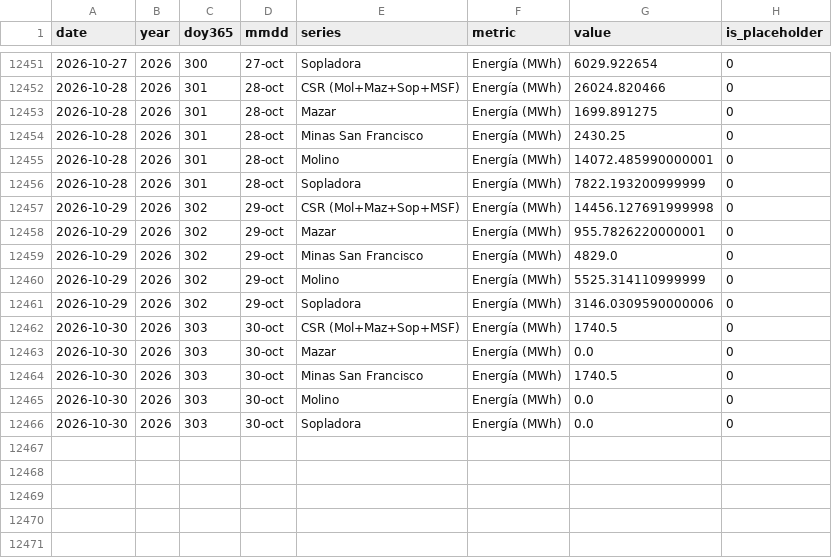
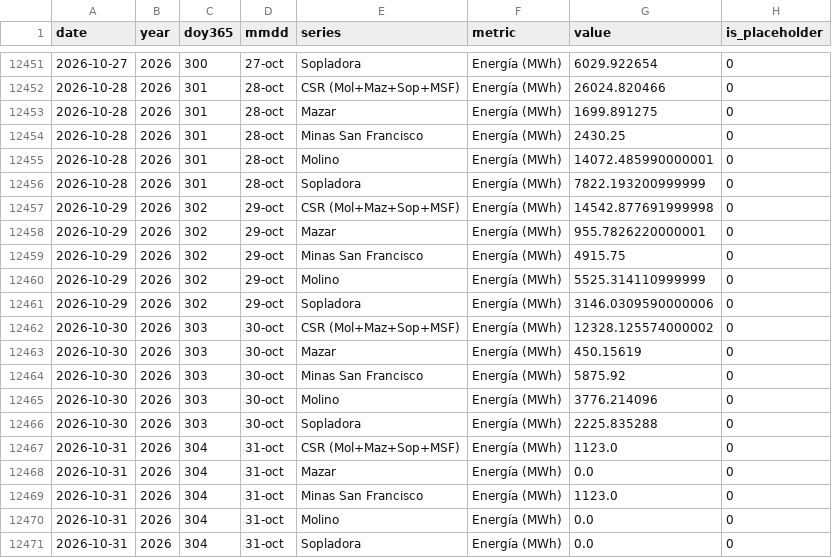
Before and after one commit to jp1309/celec, a CSV file: data/produccion_diaria_larga.csv, drawn as a sheet; only a part is shown, gaps mark what is left out.

```diff
--- a/data/produccion_diaria_larga.csv
+++ b/data/produccion_diaria_larga.csv
@@ -12456,11 +12456,16 @@ date,year,doy365,mmdd,series,metric,value,is_placeholder
 2026-10-28,2026,301,28-oct,Sopladora,Energía (MWh),7822.193200999999,0
-2026-10-29,2026,302,29-oct,CSR (Mol+Maz+Sop+MSF),Energía (MWh),14456.127691999998,0
+2026-10-29,2026,302,29-oct,CSR (Mol+Maz+Sop+MSF),Energía (MWh),14542.877691999998,0
 2026-10-29,2026,302,29-oct,Mazar,Energía (MWh),955.7826220000001,0
-2026-10-29,2026,302,29-oct,Minas San Francisco,Energía (MWh),4829.0,0
+2026-10-29,2026,302,29-oct,Minas San Francisco,Energía (MWh),4915.75,0
 2026-10-29,2026,302,29-oct,Molino,Energía (MWh),5525.314110999999,0
 2026-10-29,2026,302,29-oct,Sopladora,Energía (MWh),3146.0309590000006,0
-2026-10-30,2026,303,30-oct,CSR (Mol+Maz+Sop+MSF),Energía (MWh),1740.5,0
-2026-10-30,2026,303,30-oct,Mazar,Energía (MWh),0.0,0
-2026-10-30,2026,303,30-oct,Minas San Francisco,Energía (MWh),1740.5,0
-2026-10-30,2026,303,30-oct,Molino,Energía (MWh),0.0,0
-2026-10-30,2026,303,30-oct,Sopladora,Energía (MWh),0.0,0
+2026-10-30,2026,303,30-oct,CSR (Mol+Maz+Sop+MSF),Energía (MWh),12328.125574000002,0
+2026-10-30,2026,303,30-oct,Mazar,Energía (MWh),450.15619,0
+2026-10-30,2026,303,30-oct,Minas San Francisco,Energía (MWh),5875.92,0
+2026-10-30,2026,303,30-oct,Molino,Energía (MWh),3776.214096,0
+2026-10-30,2026,303,30-oct,Sopladora,Energía (MWh),2225.835288,0
+2026-10-31,2026,304,31-oct,CSR (Mol+Maz+Sop+MSF),Energía (MWh),1123.0,0
+2026-10-31,2026,304,31-oct,Mazar,Energía (MWh),0.0,0
+2026-10-31,2026,304,31-oct,Minas San Francisco,Energía (MWh),1123.0,0
+2026-10-31,2026,304,31-oct,Molino,Energía (MWh),0.0,0
+2026-10-31,2026,304,31-oct,Sopladora,Energía (MWh),0.0,0
```
Also changed, not shown: Hidro_mensual/Hidrología_CSR_octubre-2026.csv, Produ_mensual/Producción_CSR_octubre-2026.csv, 5 other files.
